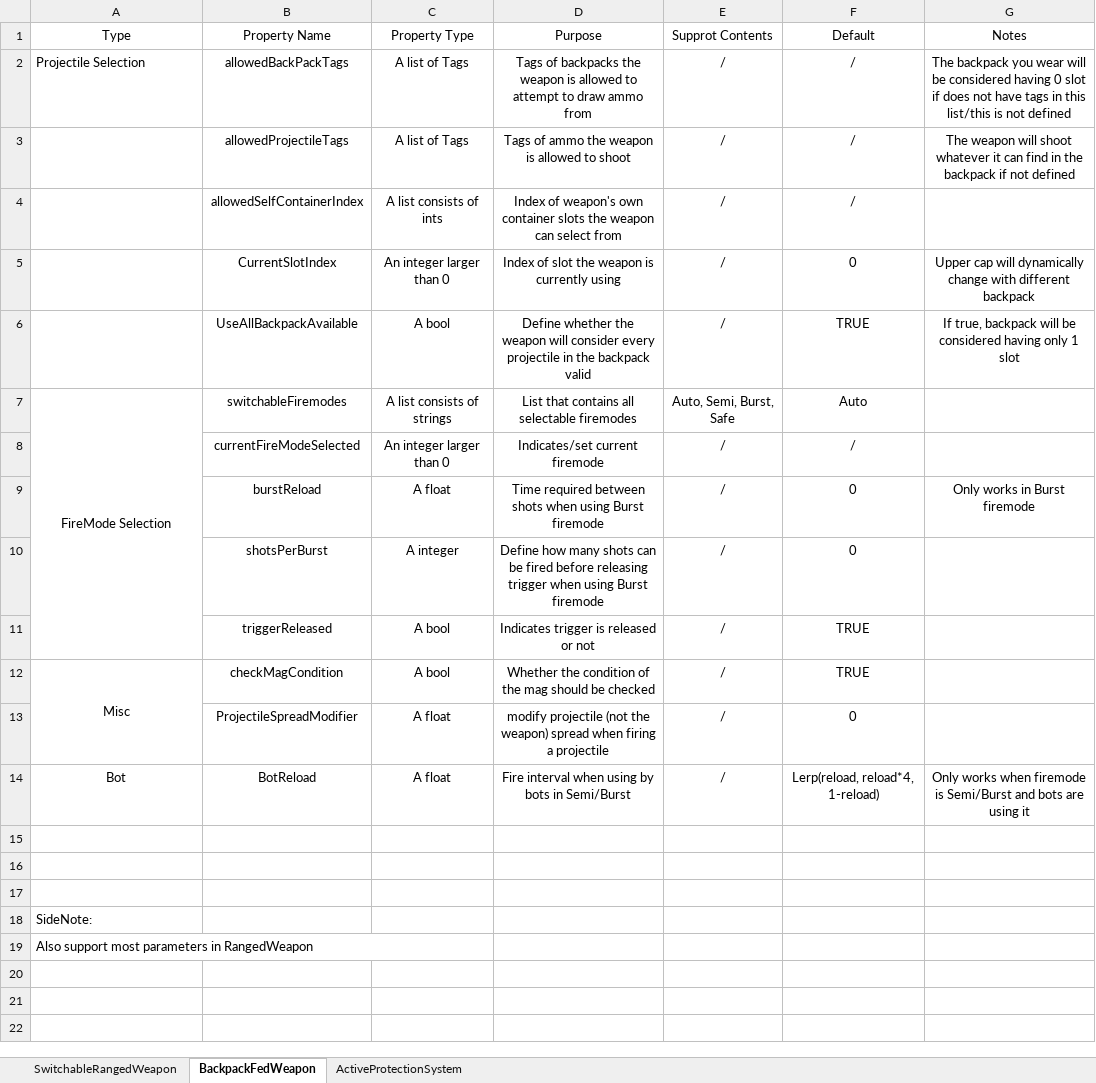
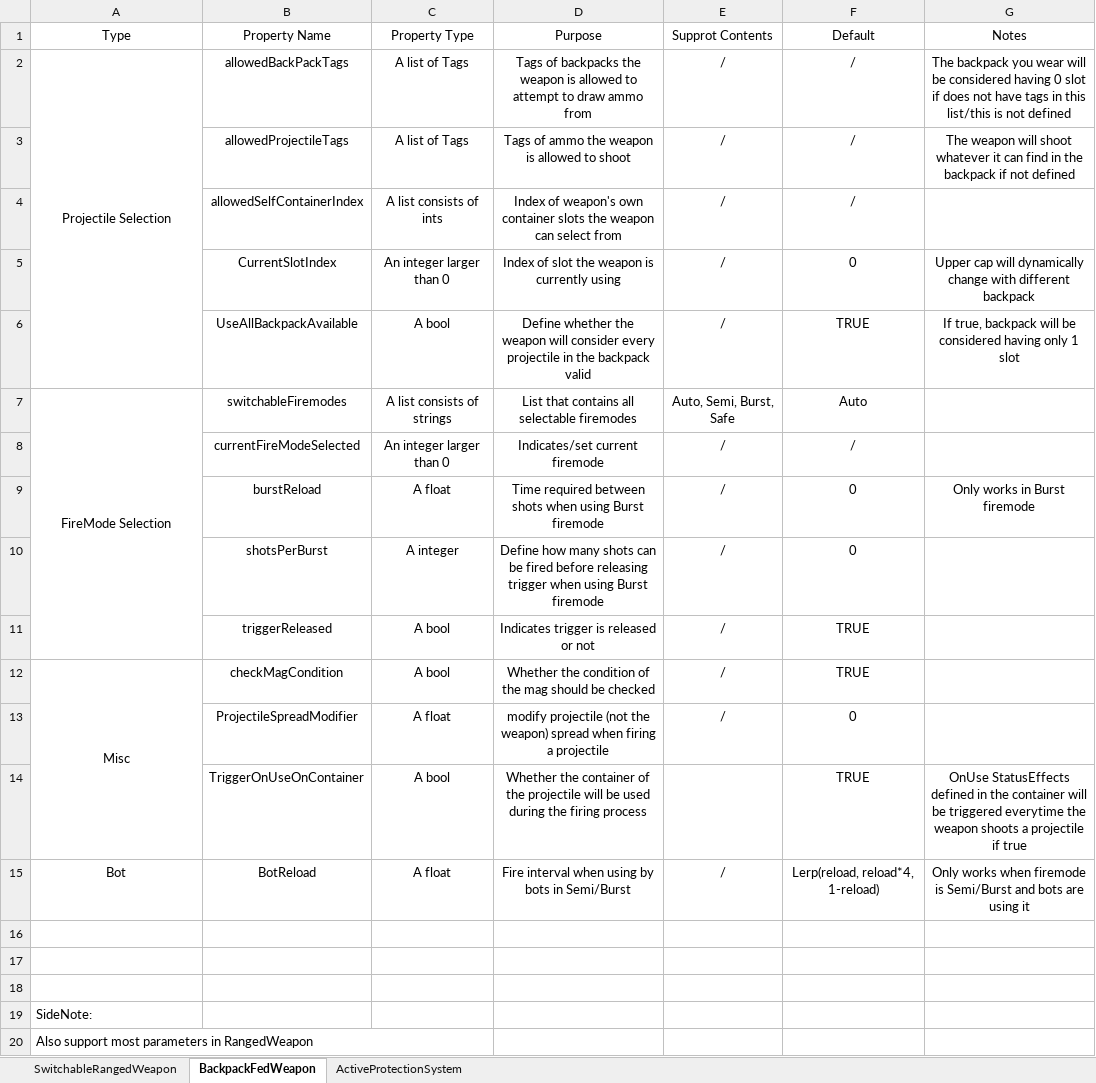
Before and after one commit to NotAlwaysTrue/Vanilla-Components-Expanded, an Excel workbook: English.xlsx, sheet BackpackFedWeapon, drawn as a sheet; values as stored, in another font and other column widths than the file's, no borders; the diff names each change by its address in the sheet, - before the commit and + after, or states it on an @@ line.

Commit message:
V1.4.9
Added a new property for BackpackFedWeapon
BackpackFedWeapon will trigger OnUse statuseffects depends on item definition

```diff
--- a/English.xlsx (sheet BackpackFedWeapon)
+++ b/English.xlsx (sheet BackpackFedWeapon)
-A2 alignment: left
+A2 alignment: center
+A2:A6 merged
+row 14:  | TriggerOnUseOnContainer | A bool | Whether the container of the projectile will be used during the firing process |  | TRUE | OnUse StatusEffects defined in the container will be triggered everytime the weapon shoots a projectile if true
```
Also changed, not shown: 8 other files.
